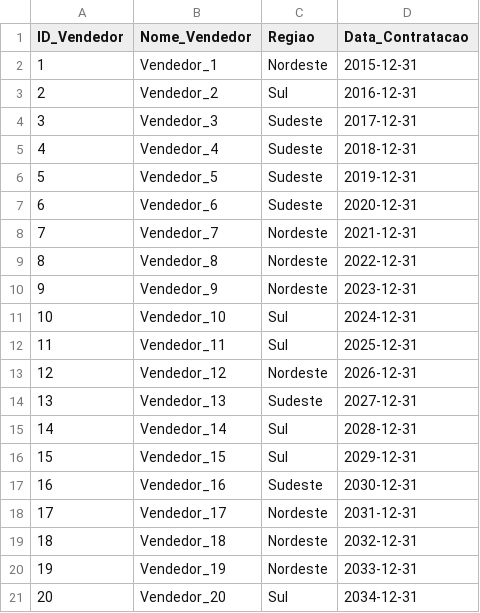
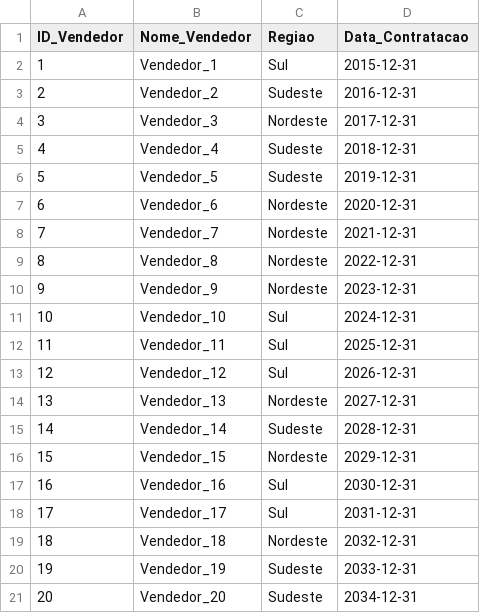
Before and after one commit to ericlima/etl_dados_trabalho_dw, a CSV file: Dim_Vendedor.csv, drawn as a sheet.

```diff
--- a/Dim_Vendedor.csv
+++ b/Dim_Vendedor.csv
@@ -1,8 +1,8 @@
 ID_Vendedor,Nome_Vendedor,Regiao,Data_Contratacao
-1,Vendedor_1,Nordeste,2015-12-31
-2,Vendedor_2,Sul,2016-12-31
-3,Vendedor_3,Sudeste,2017-12-31
+1,Vendedor_1,Sul,2015-12-31
+2,Vendedor_2,Sudeste,2016-12-31
+3,Vendedor_3,Nordeste,2017-12-31
 4,Vendedor_4,Sudeste,2018-12-31
 5,Vendedor_5,Sudeste,2019-12-31
-6,Vendedor_6,Sudeste,2020-12-31
+6,Vendedor_6,Nordeste,2020-12-31
 7,Vendedor_7,Nordeste,2021-12-31
@@ -12,10 +12,10 @@ ID_Vendedor,Nome_Vendedor,Regiao,Data_Contratacao
 11,Vendedor_11,Sul,2025-12-31
-12,Vendedor_12,Nordeste,2026-12-31
-13,Vendedor_13,Sudeste,2027-12-31
-14,Vendedor_14,Sul,2028-12-31
-15,Vendedor_15,Sul,2029-12-31
-16,Vendedor_16,Sudeste,2030-12-31
-17,Vendedor_17,Nordeste,2031-12-31
+12,Vendedor_12,Sul,2026-12-31
+13,Vendedor_13,Nordeste,2027-12-31
+14,Vendedor_14,Sudeste,2028-12-31
+15,Vendedor_15,Nordeste,2029-12-31
+16,Vendedor_16,Sul,2030-12-31
+17,Vendedor_17,Sul,2031-12-31
 18,Vendedor_18,Nordeste,2032-12-31
-19,Vendedor_19,Nordeste,2033-12-31
-20,Vendedor_20,Sul,2034-12-31
+19,Vendedor_19,Sudeste,2033-12-31
+20,Vendedor_20,Sudeste,2034-12-31
```
Also changed, not shown: Dim_Cliente.csv, Dim_Produto.csv, 3 other files.
